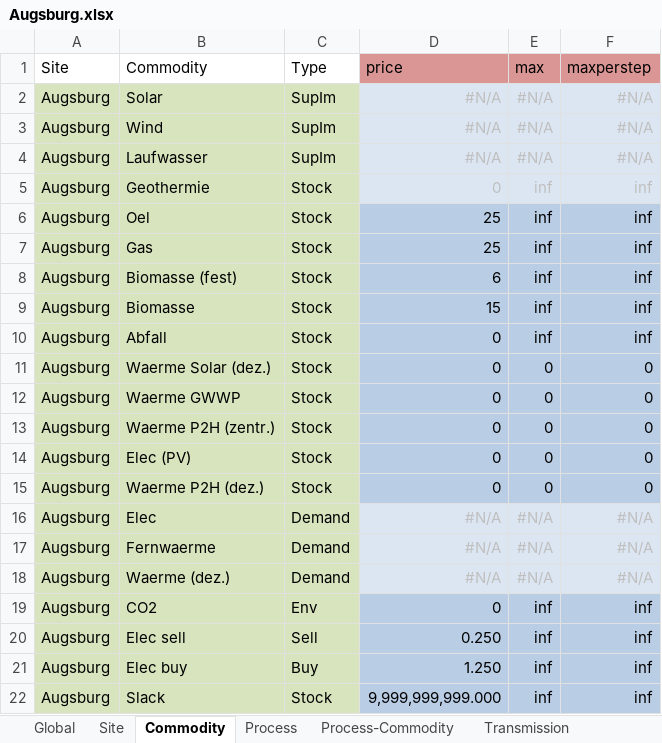
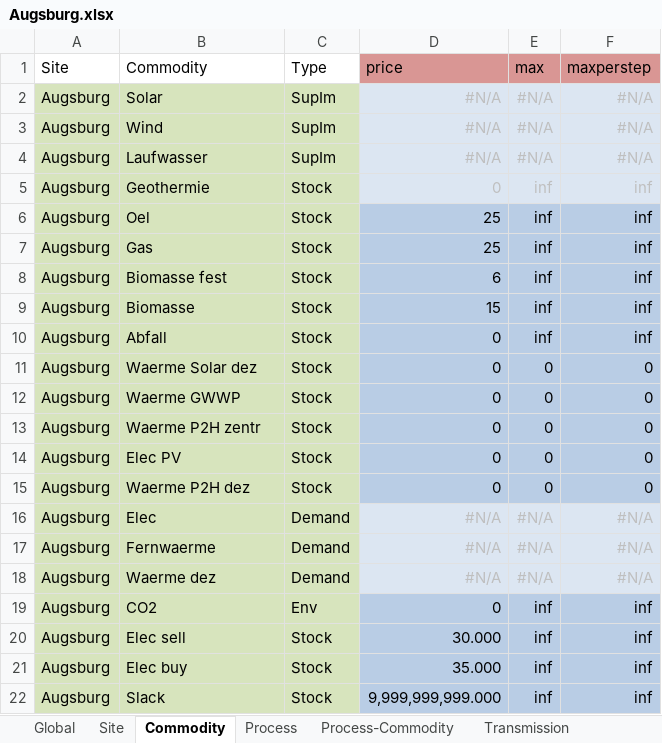
Before and after one commit to AndreasStefan/urbs, an Excel workbook: Augsburg.xlsx, sheet Commodity, drawn as a sheet; values as stored, in another font and other column widths than the file's, no borders; conditional formats not drawn; the diff names each change by its address in the sheet, - before the commit and + after, or states it on an @@ line.

```diff
--- a/Augsburg.xlsx (sheet Commodity)
+++ b/Augsburg.xlsx (sheet Commodity)
-B8 (Commodity): Biomasse (fest)
+B8 (Commodity): Biomasse fest
-B11 (Commodity): Waerme Solar (dez.)
+B11 (Commodity): Waerme Solar dez
-B13 (Commodity): Waerme P2H (zentr.)
+B13 (Commodity): Waerme P2H zentr
-B14 (Commodity): Elec (PV)
+B14 (Commodity): Elec PV
-B15 (Commodity): Waerme P2H (dez.)
+B15 (Commodity): Waerme P2H dez
-B18 (Commodity): Waerme (dez.)
+B18 (Commodity): Waerme dez
-C20 (Type): Sell
+C20 (Type): Stock
-D20 (price): 0.250
+D20 (price): 30.000
-C21 (Type): Buy
+C21 (Type): Stock
-D21 (price): 1.250
+D21 (price): 35.000
```
Also changed, not shown: sheet Process-Commodity, sheet Process, sheet Storage, sheet Demand, 1 other file.
